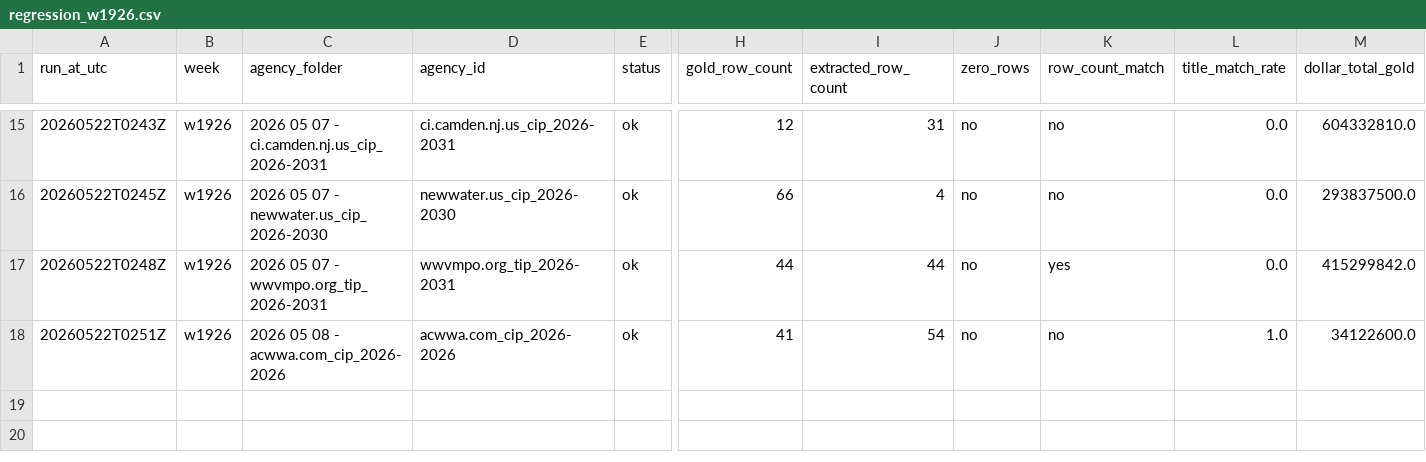
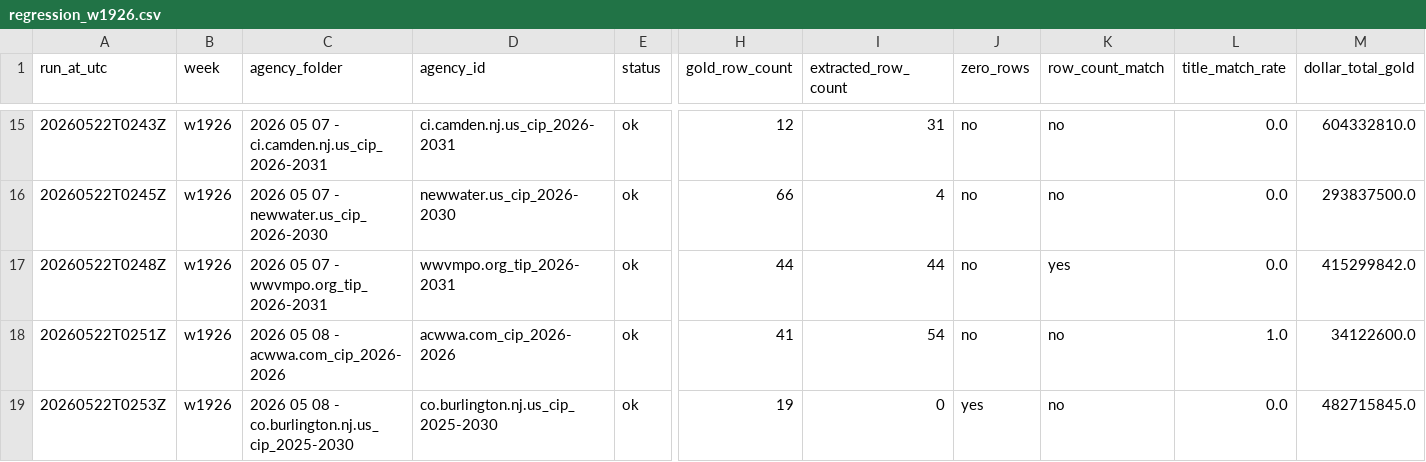
Before and after one commit to firmographs/colab-cip-extract, a CSV file: regression_results/regression_w1926.csv, drawn as a sheet; only a part is shown, gaps mark what is left out; rows hold the shown columns only; the diff names each change by its address in the sheet, - before the commit and + after, or states it on an @@ line.

Commit message:
regression: w1926/co.burlington.nj.us_cip_2025-2030 — ok (18/34)

```diff
--- a/regression_results/regression_w1926.csv
+++ b/regression_results/regression_w1926.csv
+row 19: 20260522T0253Z | w1926 | 2026 05 08 - co.burlington.nj.us_cip_2025-2030 | co.burlington.nj.us_cip_2025-2030 | ok | 19 | 0 | yes | no | 0.0 | 482715845.0
```
